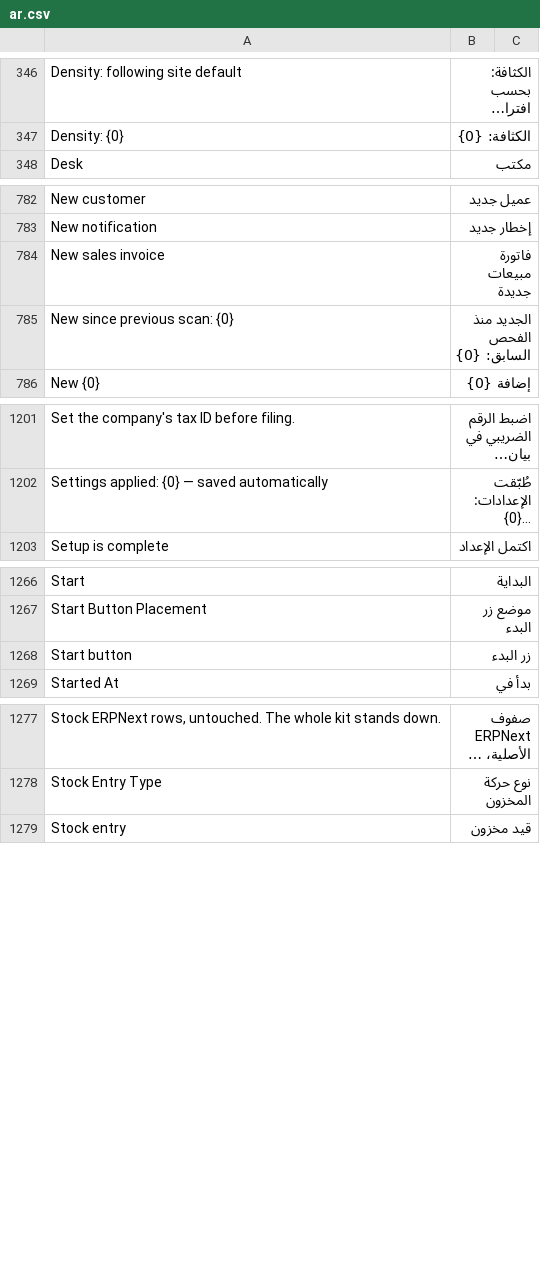
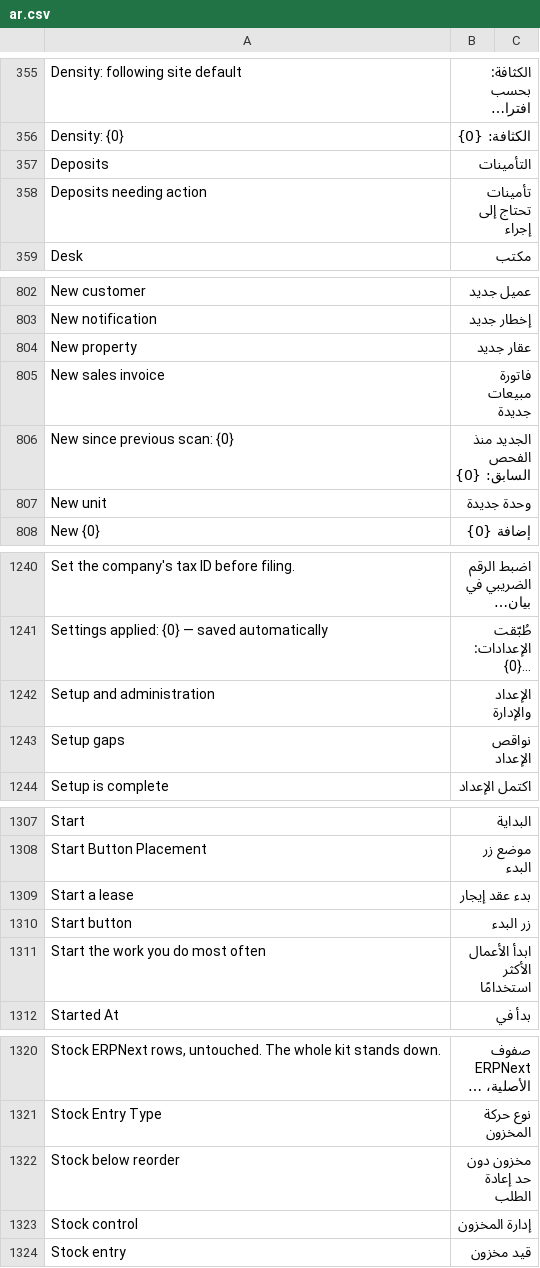
Before and after one commit to Bunood/bunood-theme, a CSV file: bunood_theme/translations/ar.csv, drawn as a sheet; only a part is shown, gaps mark what is left out; long unchanged cells end in …; the diff covers the shown part only; the diff names each change by its address in the sheet, - before the commit and + after, or states it on an @@ line.

```diff
--- a/bunood_theme/translations/ar.csv
+++ b/bunood_theme/translations/ar.csv
+row 357: Deposits | التأمينات
+row 358: Deposits needing action | تأمينات تحتاج إلى إجراء
+row 804: New property | عقار جديد
+row 807: New unit | وحدة جديدة
+row 1242: Setup and administration | الإعداد والإدارة
+row 1243: Setup gaps | نواقص الإعداد
+row 1309: Start a lease | بدء عقد إيجار
+row 1311: Start the work you do most often | ابدأ الأعمال الأكثر استخدامًا
+row 1322: Stock below reorder | مخزون دون حد إعادة الطلب
+row 1323: Stock control | إدارة المخزون
```
Also changed, not shown: 37 added rows, 1 moved row and 1 edited cell elsewhere in this file, 17 other files.
